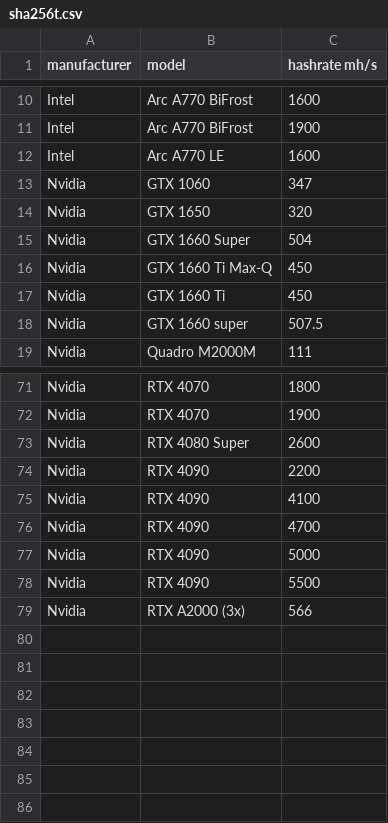
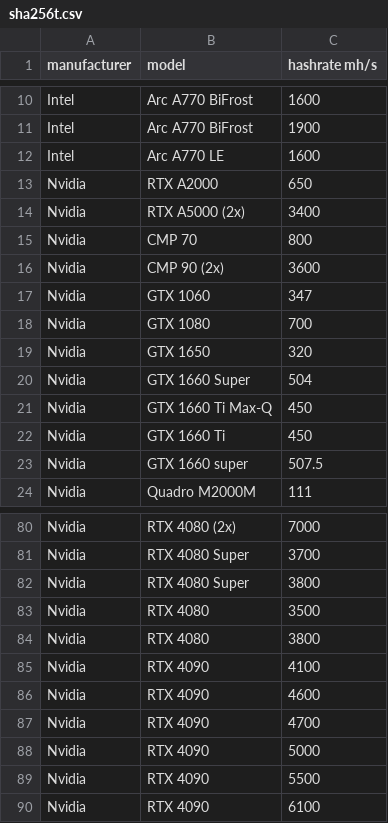
Before and after one commit to warthog-network/hashrates, a CSV file: sha256t.csv, drawn as a sheet; only a part is shown, gaps mark what is left out; addresses are those after the commit; the diff covers the shown part only; the diff names each change by its address in the sheet, - before the commit and + after, or states it on an @@ line.

```diff
--- a/sha256t.csv
+++ b/sha256t.csv
+row 13: Nvidia | RTX A2000 | 650
+row 14: Nvidia | RTX A5000 (2x) | 3400
+row 15: Nvidia | CMP 70 | 800
+row 16: Nvidia | CMP 90 (2x) | 3600
+row 18: Nvidia | GTX 1080 | 700
-B80 (model): RTX 4070
+B80 (model): RTX 4080 (2x)
-C80 (hashrate mh/s): 1800
+C80 (hashrate mh/s): 7000
-B81 (model): RTX 4070
+B81 (model): RTX 4080 Super
-C81 (hashrate mh/s): 1900
+C81 (hashrate mh/s): 3700
-C82 (hashrate mh/s): 2600
+C82 (hashrate mh/s): 3800
-B83 (model): RTX 4090
+B83 (model): RTX 4080
-C83 (hashrate mh/s): 2200
+C83 (hashrate mh/s): 3500
+row 84: Nvidia | RTX 4080 | 3800
+row 86: Nvidia | RTX 4090 | 4600
-B90 (model): RTX A2000 (3x)
+B90 (model): RTX 4090
-C90 (hashrate mh/s): 566
+C90 (hashrate mh/s): 6100
```
Also changed, not shown: 15 added rows, 11 removed rows and 25 edited cells elsewhere in this file.
